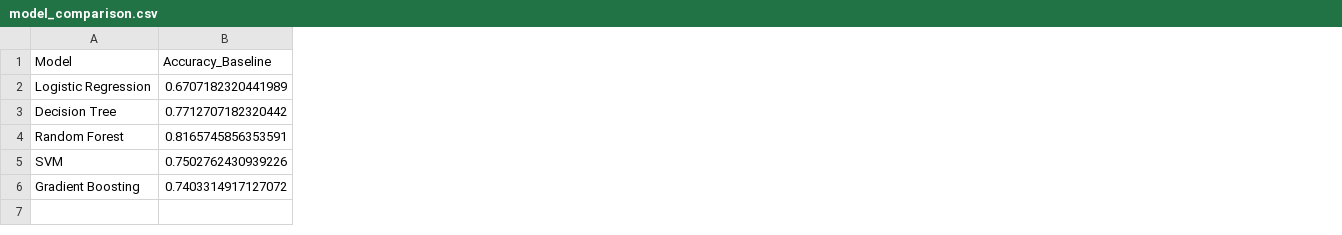
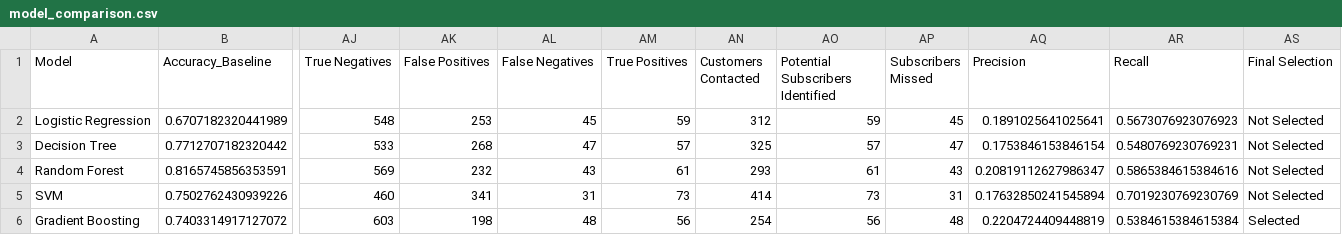
Before and after one commit to ajeetsherkar/Bank-Marketing-ML-PBL, a CSV file: reports/model_comparison.csv, drawn as a sheet; only a part is shown, gaps mark what is left out; the diff names each change by its address in the sheet, - before the commit and + after, or states it on an @@ line.

Commit message:
feat: finalize model selection and business impact analysis

```diff
--- a/reports/model_comparison.csv
+++ b/reports/model_comparison.csv
+column AJ (True Negatives), rows 2-6: 548 | 533 | 569 | 460 | 603
+column AK (False Positives), rows 2-6: 253 | 268 | 232 | 341 | 198
+column AL (False Negatives), rows 2-6: 45 | 47 | 43 | 31 | 48
+column AM (True Positives), rows 2-6: 59 | 57 | 61 | 73 | 56
+column AN (Customers Contacted), rows 2-6: 312 | 325 | 293 | 414 | 254
+column AO (Potential Subscribers Identified), rows 2-6: 59 | 57 | 61 | 73 | 56
+column AP (Subscribers Missed), rows 2-6: 45 | 47 | 43 | 31 | 48
+column AQ (Precision), rows 2-6: 0.1891025641025641 | 0.1753846153846154 | 0.20819112627986347 | 0.17632850241545894 | 0.2204724409448819
+column AR (Recall), rows 2-6: 0.5673076923076923 | 0.5480769230769231 | 0.5865384615384616 | 0.7019230769230769 | 0.5384615384615384
+column AS (Final Selection), rows 2-6: Not Selected | Not Selected | Not Selected | Not Selected | Selected
```
Also changed, not shown: 1 other file.
